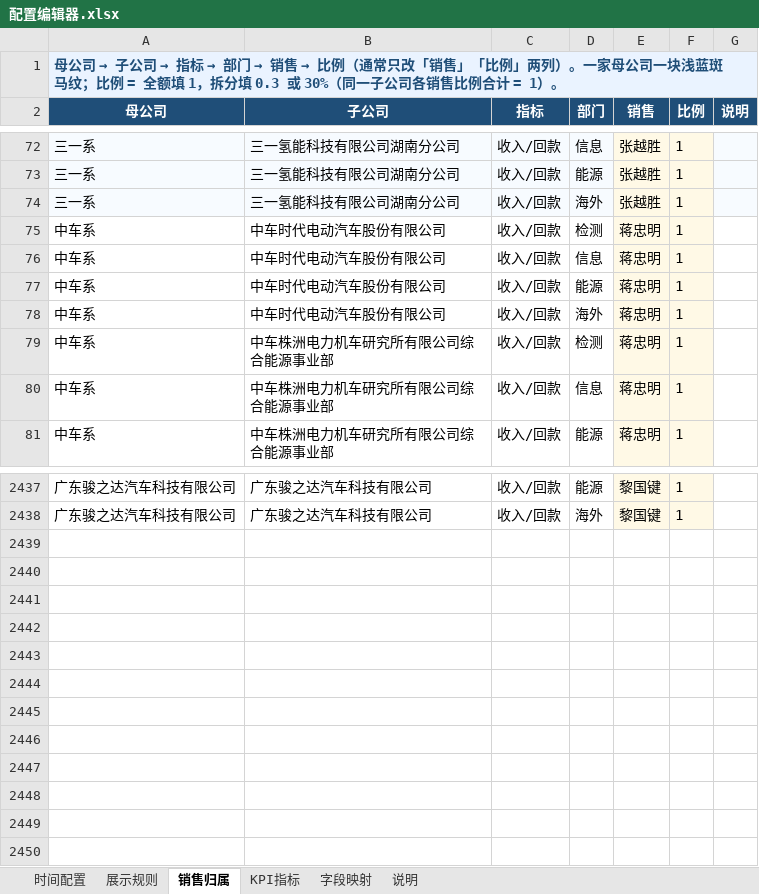
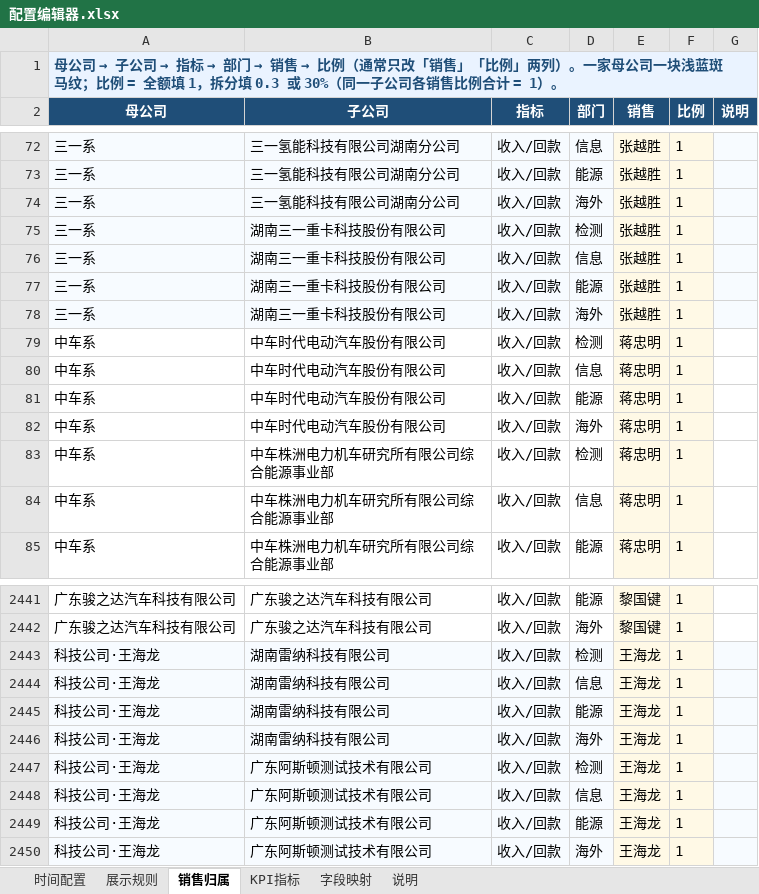
Before and after one commit to naohua168/Visual-Dashboard-System, an Excel workbook: config/配置编辑器.xlsx, sheet 销售归属, drawn as a sheet; only a part is shown, gaps mark what is left out; values as stored, in another font and other column widths than the file's, no borders; the diff names each change by its address in the sheet, - before the commit and + after, or states it on an @@ line.

Commit message:
feat(流水线): 配置同步前置 + 客户名单自动同步 + 广东自有补来源
· 自动同步前置: bin/main.py、bin/runner.py 新增 with_sync_prereq —— 只要含 yearly/clean/split/render, 就自动把 scan + config 插到最前; --no-config 是唯一例外; 分步 --step=clean、续跑 --from=split 同样生效

· 客户名单自动同步: 新增 scripts/sync_customer_list.py, 配置同步末尾把「销售归属」里的客户补进 data/raw/客户名单 (全量同步 / 只加不删 / 幂等 / 有新增先备份到 logs/名单同步/); 参数走 业务规则.json → 客户名单同步

· 广东自有归入: 候选来源补上财务端「广东公司.xlsx」的收入+回款两个 Sheet, 与 业务规则.json._说明 口径统一 (此前只扫运营端)

· 字段映射 sheet 重做: 候选列名上限 3 个并统一用「/」分隔 (含 \\/ 转义); 新增「必填取值」列, 覆盖 保留取值 / 排除标记值 / 事业部取值 / 内部交易标记值; 历史多列布局仍可解析

· 清洗: 新增 filter_by_dept_keep (事业部取值, 映射归一后比较); 内部交易标记值改为可配置 (缺省仍为「是」)

· 展示: 月度/季度/年度矩阵合计行改按全量透视表求和 (含折叠客户); 无指标但有数据 (含冲销负数) 的客户一律展示, 不再静默丢弃

· processors/static 拆出 css_vars.py / js_vars.py / ov_css.py; 新增 scripts/export_monthly_customer_matrix.py (月度客户矩阵导出 Excel)

· 文档: 新增 docs/数据处理形式总览.md, 同步 README / AGENTS / 部署指南 / 维护指南 / 字段映射 / 数据清洗展示逻辑 / 数据系统设计; 测试补 字段映射、取值过滤、客户名单同步、预扫描、入口 用例

```diff
--- a/config/配置编辑器.xlsx (sheet 销售归属)
+++ b/config/配置编辑器.xlsx (sheet 销售归属)
+row 75: 三一系 | 湖南三一重卡科技股份有限公司 | 收入/回款 | 检测 | 张越胜 | 1
+row 76: 三一系 | 湖南三一重卡科技股份有限公司 | 收入/回款 | 信息 | 张越胜 | 1
+row 77: 三一系 | 湖南三一重卡科技股份有限公司 | 收入/回款 | 能源 | 张越胜 | 1
+row 78: 三一系 | 湖南三一重卡科技股份有限公司 | 收入/回款 | 海外 | 张越胜 | 1
+row 2443: 科技公司·王海龙 | 湖南雷纳科技有限公司 | 收入/回款 | 检测 | 王海龙 | 1
+row 2444: 科技公司·王海龙 | 湖南雷纳科技有限公司 | 收入/回款 | 信息 | 王海龙 | 1
+row 2445: 科技公司·王海龙 | 湖南雷纳科技有限公司 | 收入/回款 | 能源 | 王海龙 | 1
+row 2446: 科技公司·王海龙 | 湖南雷纳科技有限公司 | 收入/回款 | 海外 | 王海龙 | 1
+row 2447: 科技公司·王海龙 | 广东阿斯顿测试技术有限公司 | 收入/回款 | 检测 | 王海龙 | 1
+row 2448: 科技公司·王海龙 | 广东阿斯顿测试技术有限公司 | 收入/回款 | 信息 | 王海龙 | 1
+row 2449: 科技公司·王海龙 | 广东阿斯顿测试技术有限公司 | 收入/回款 | 能源 | 王海龙 | 1
+row 2450: 科技公司·王海龙 | 广东阿斯顿测试技术有限公司 | 收入/回款 | 海外 | 王海龙 | 1
```
Also changed, not shown: sheet 字段映射, sheet 说明, 37 other files.
